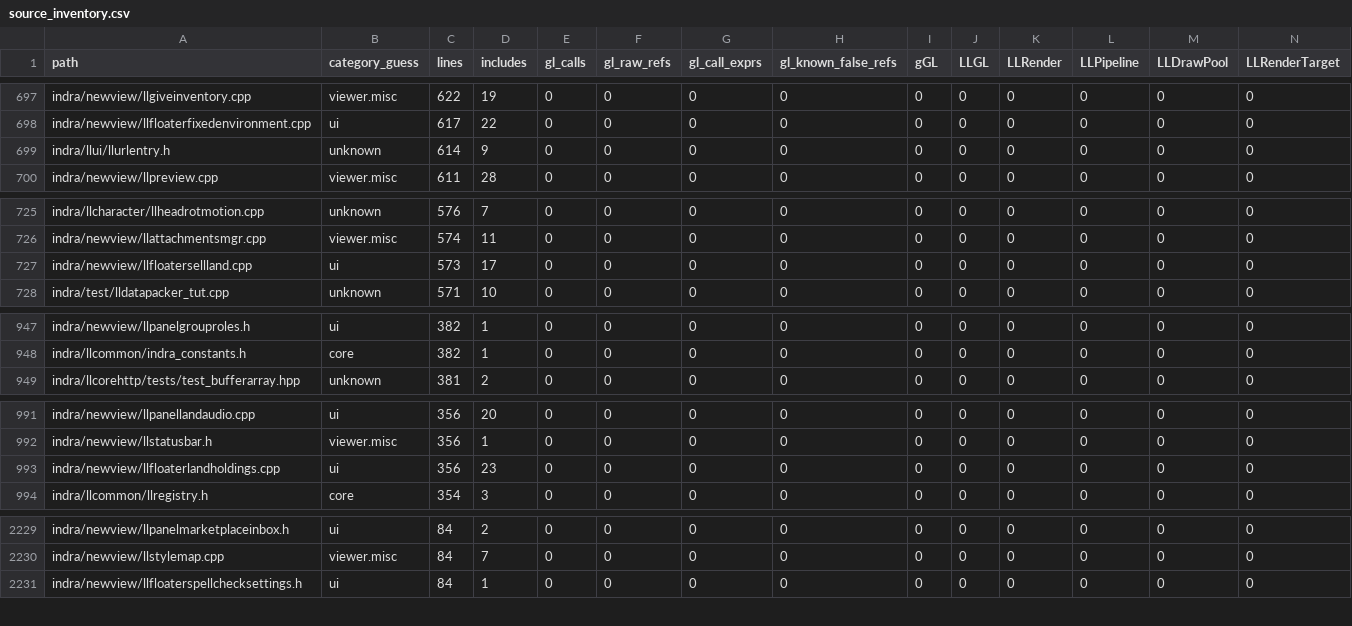
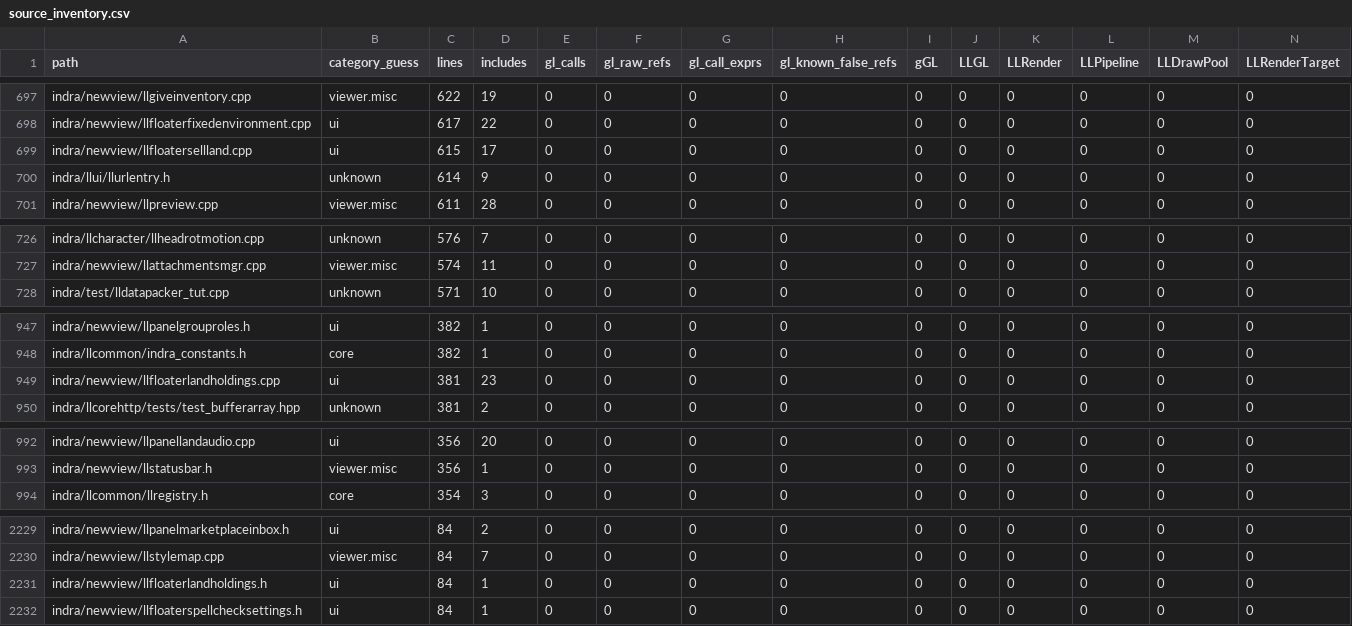
Before and after one commit to Minuit-Ferina/Mare-viewer, a CSV file: docs/architecture/generated/source_inventory.csv, drawn as a sheet; only a part is shown, gaps mark what is left out; removed rows and columns are numbered as before the commit, all else as after; rows hold the shown columns only; the diff covers the shown part only; the diff names each change by its address in the sheet, - before the commit and + after, or states it on an @@ line.

```diff
--- a/docs/architecture/generated/source_inventory.csv
+++ b/docs/architecture/generated/source_inventory.csv
+row 699: indra/newview/llfloatersellland.cpp | ui | 615 | 17 | 0 | 0 | 0 | 0 | 0 | 0 | 0 | 0 | 0 | 0
-row 727: indra/newview/llfloatersellland.cpp | ui | 573 | 17 | 0 | 0 | 0 | 0 | 0 | 0 | 0 | 0 | 0 | 0
+row 949: indra/newview/llfloaterlandholdings.cpp | ui | 381 | 23 | 0 | 0 | 0 | 0 | 0 | 0 | 0 | 0 | 0 | 0
-row 993: indra/newview/llfloaterlandholdings.cpp | ui | 356 | 23 | 0 | 0 | 0 | 0 | 0 | 0 | 0 | 0 | 0 | 0
+row 2231: indra/newview/llfloaterlandholdings.h | ui | 84 | 1 | 0 | 0 | 0 | 0 | 0 | 0 | 0 | 0 | 0 | 0
```
Also changed, not shown: 1 removed row and 2 edited cells elsewhere in this file, 7 other files.
